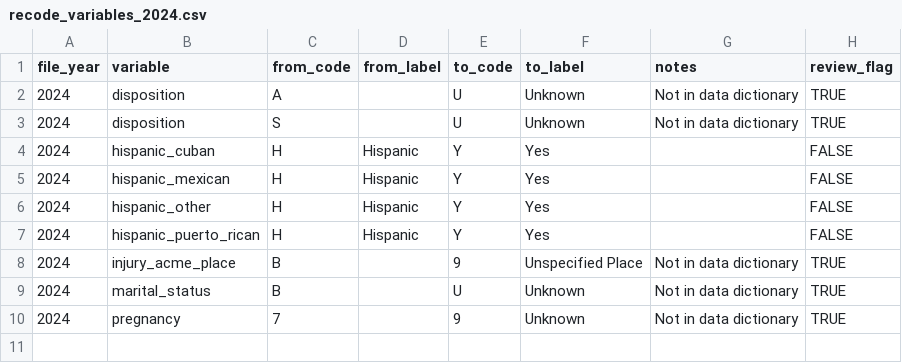
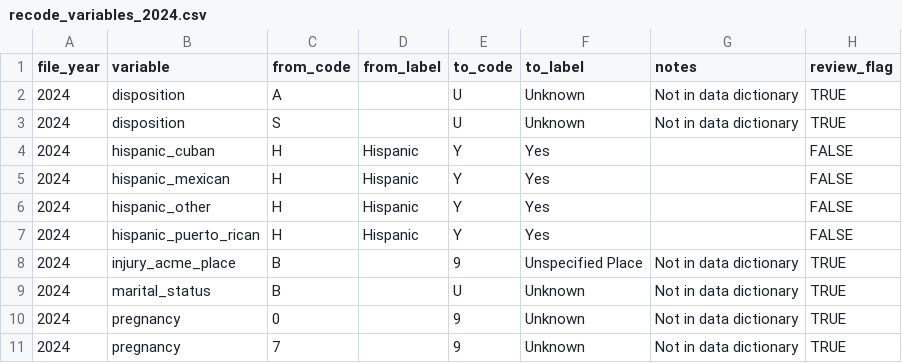
Before and after one commit to WA-LHJ-Analytic-Resources/WA-DOH-CHS-Death-Files-ETL, a CSV file: Resources/Crosswalks/2024/recode_variables_2024.csv, drawn as a sheet; the diff names each change by its address in the sheet, - before the commit and + after, or states it on an @@ line.

Commit message:
Address missed recode related to an age_type option (6) and fix a pregnancy recode (0) for 2024 only

```diff
--- a/Resources/Crosswalks/2024/recode_variables_2024.csv
+++ b/Resources/Crosswalks/2024/recode_variables_2024.csv
+row 10: 2024 | pregnancy | 0 |  | 9 | Unknown | Not in data dictionary | TRUE
```
Also changed, not shown: Resources/Crosswalks/2010/recode_variables_2010.csv, Resources/Crosswalks/2011/recode_variables_2011.csv, 4 other files.
